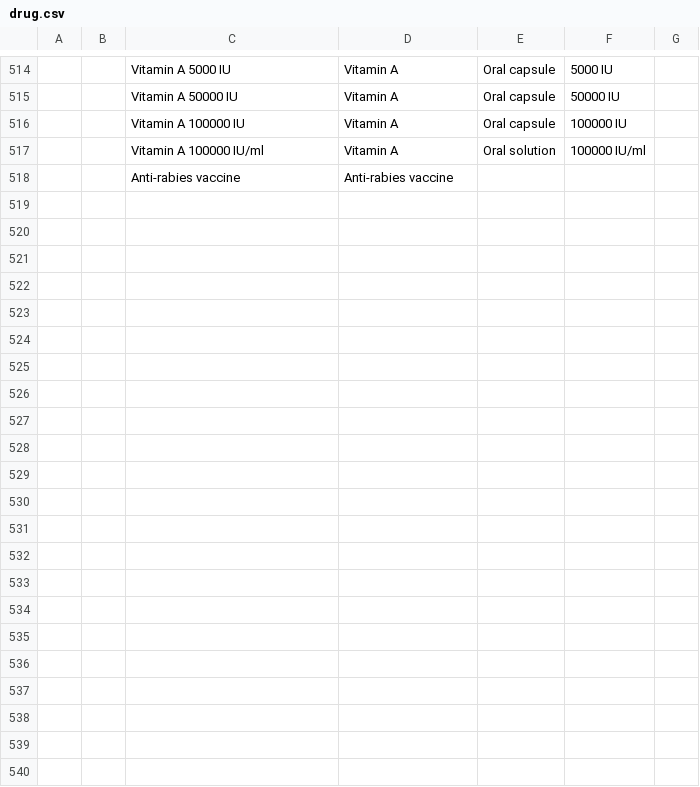
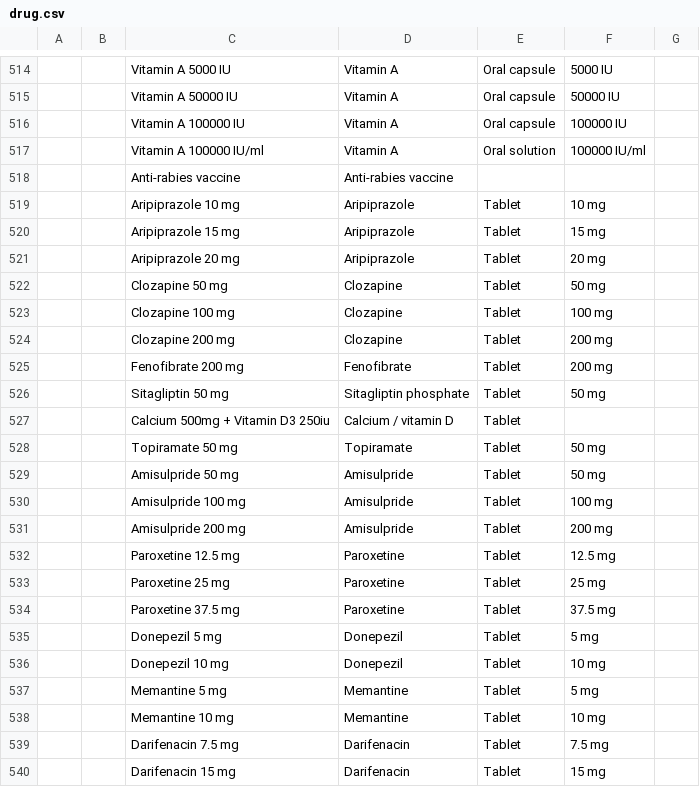
Before and after one commit to CMDFIsapreFundacion/default-config-cmdf, a CSV file: masterdata/configuration/drugs/drug.csv, drawn as a sheet; only a part is shown, gaps mark what is left out; the diff names each change by its address in the sheet, - before the commit and + after, or states it on an @@ line.

```diff
--- a/masterdata/configuration/drugs/drug.csv
+++ b/masterdata/configuration/drugs/drug.csv
+row 519:  |  | Aripiprazole 10 mg | Aripiprazole | Tablet | 10 mg
+row 520:  |  | Aripiprazole 15 mg | Aripiprazole | Tablet | 15 mg
+row 521:  |  | Aripiprazole 20 mg | Aripiprazole | Tablet | 20 mg
+row 522:  |  | Clozapine 50 mg | Clozapine | Tablet | 50 mg
+row 523:  |  | Clozapine 100 mg | Clozapine | Tablet | 100 mg
+row 524:  |  | Clozapine 200 mg | Clozapine | Tablet | 200 mg
+row 525:  |  | Fenofibrate 200 mg | Fenofibrate | Tablet | 200 mg
+row 526:  |  | Sitagliptin 50 mg | Sitagliptin phosphate | Tablet | 50 mg
+row 527:  |  | Calcium 500mg + Vitamin D3 250iu | Calcium / vitamin D | Tablet
+row 528:  |  | Topiramate 50 mg | Topiramate | Tablet | 50 mg
+row 529:  |  | Amisulpride 50 mg | Amisulpride | Tablet | 50 mg
+row 530:  |  | Amisulpride 100 mg | Amisulpride | Tablet | 100 mg
+row 531:  |  | Amisulpride 200 mg | Amisulpride | Tablet | 200 mg
+row 532:  |  | Paroxetine 12.5 mg | Paroxetine | Tablet | 12.5 mg
+row 533:  |  | Paroxetine 25 mg | Paroxetine | Tablet | 25 mg
+row 534:  |  | Paroxetine 37.5 mg | Paroxetine | Tablet | 37.5 mg
+row 535:  |  | Donepezil 5 mg | Donepezil | Tablet | 5 mg
+row 536:  |  | Donepezil 10 mg | Donepezil | Tablet | 10 mg
+row 537:  |  | Memantine 5 mg | Memantine | Tablet | 5 mg
+row 538:  |  | Memantine 10 mg | Memantine | Tablet | 10 mg
+row 539:  |  | Darifenacin 7.5 mg | Darifenacin | Tablet | 7.5 mg
+row 540:  |  | Darifenacin 15 mg | Darifenacin | Tablet | 15 mg
```
Also changed, not shown: masterdata/configuration/concepts/orders_radiology.csv, masterdata/configuration/personattributetypes/personAttributeTypes.csv, 11 other files.
